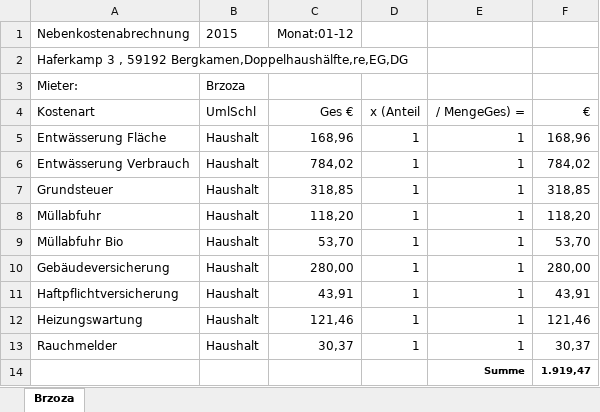
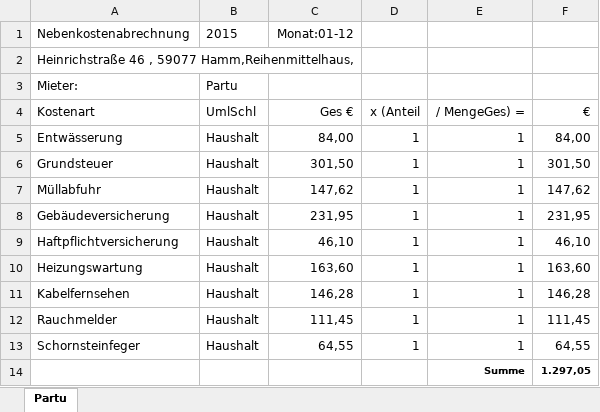
Before and after one commit to pstrotmann/immoForFree, an Excel workbook: Immos/nebenkostenabrechung.xlsx, sheet Partu, drawn as a sheet; values as stored, in another font and other column widths than the file's, no borders; removed rows and columns are numbered as before the commit, all else as after; the diff names each change by its address in the sheet, - before the commit and + after, or states it on an @@ line.

```diff
--- a/Immos/nebenkostenabrechung.xlsx (sheet Partu)
+++ b/Immos/nebenkostenabrechung.xlsx (sheet Partu)
-sheet tab: Brzoza
+sheet tab: Partu
-A2 (Kostenart): Haferkamp 3 , 59192 Bergkamen,Doppelhaushälfte,re,EG,DG
+A2 (Kostenart): Heinrichstraße 46 , 59077 Hamm,Reihenmittelhaus,
-B3 (UmlSchl): Brzoza
+B3 (UmlSchl): Partu
-A5 (Kostenart): Entwässerung Fläche
+A5 (Kostenart): Entwässerung
-C5 (Ges €): 168,96
+C5 (Ges €): 84,00
-F5 (€): 168,96
+F5 (€): 84,00
-row 6: Entwässerung Verbrauch | Haushalt | 784,02 | 1 | 1 | 784,02
-C6 (Ges €): 318,85
+C6 (Ges €): 301,50
-F6 (€): 318,85
+F6 (€): 301,50
-C7 (Ges €): 118,20
+C7 (Ges €): 147,62
-F7 (€): 118,20
+F7 (€): 147,62
-row 9: Müllabfuhr Bio | Haushalt | 53,70 | 1 | 1 | 53,70
-C8 (Ges €): 280,00
+C8 (Ges €): 231,95
-F8 (€): 280,00
+F8 (€): 231,95
-C9 (Ges €): 43,91
+C9 (Ges €): 46,10
-F9 (€): 43,91
+F9 (€): 46,10
-C10 (Ges €): 121,46
+C10 (Ges €): 163,60
-F10 (€): 121,46
+F10 (€): 163,60
+row 11: Kabelfernsehen | Haushalt | 146,28 | 1 | 1 | 146,28
-C12 (Ges €): 30,37
+C12 (Ges €): 111,45
-F12 (€): 30,37
+F12 (€): 111,45
+row 13: Schornsteinfeger | Haushalt | 64,55 | 1 | 1 | 64,55
-F14 (€): 1.919,47
+F14 (€): 1.297,05
```
Also changed, not shown: 3 other files.
